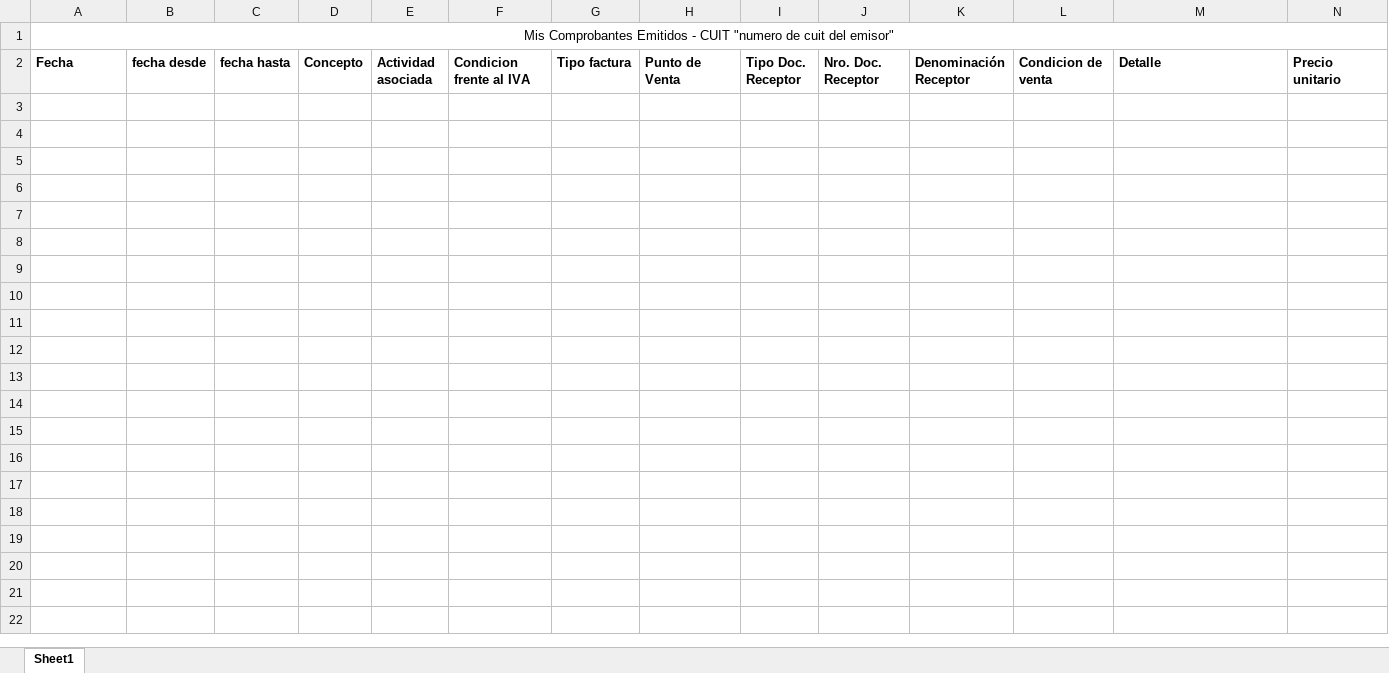
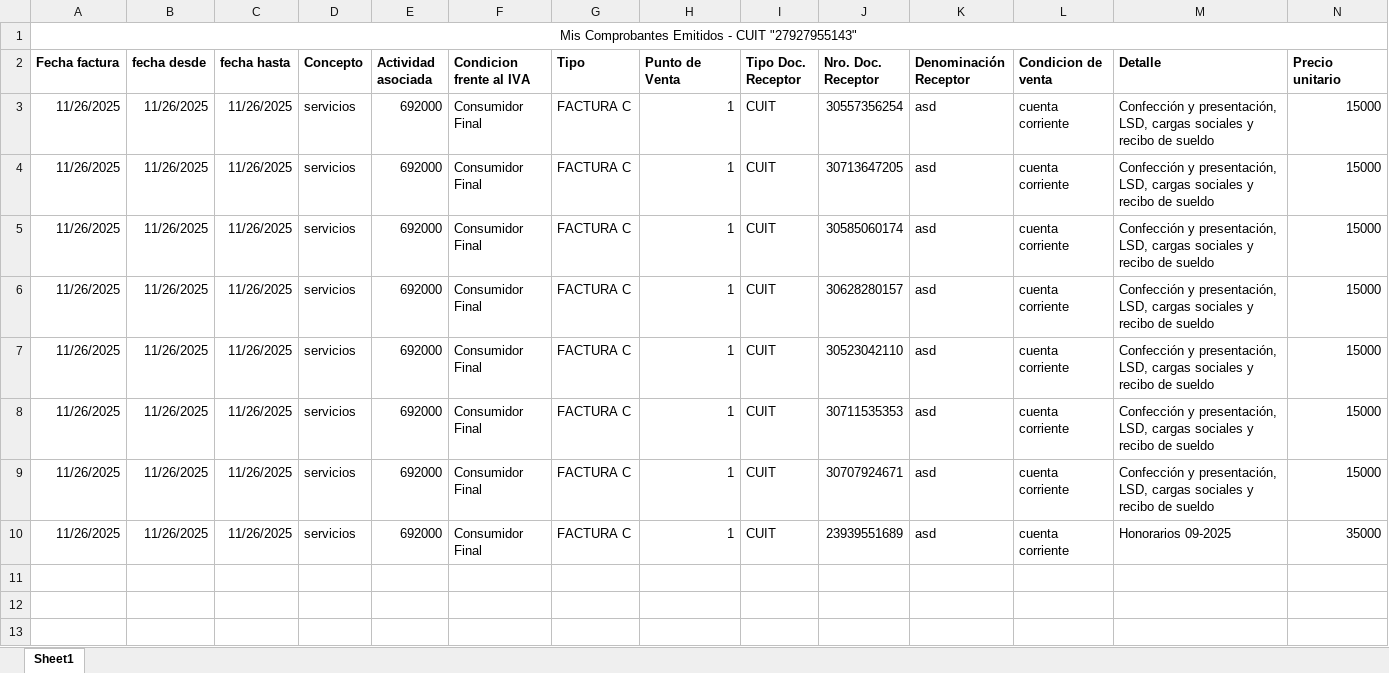
Before and after one commit to MartinMura/automation-AFIP, an Excel workbook: CargadorAfip/excel-datos-cargar.xlsx, sheet Sheet1, drawn as a sheet; only a part is shown; values as stored, in another font and other column widths than the file's, no borders; removed rows and columns are numbered as before the commit, all else as after; rows hold the shown columns only; the diff names each change by its address in the sheet, - before the commit and + after, or states it on an @@ line.

Commit message:
Ya arreglé el problema de formato de fecha, ahora hay que modificar la alert para confirmar la carga

```diff
--- a/CargadorAfip/excel-datos-cargar.xlsx (sheet Sheet1)
+++ b/CargadorAfip/excel-datos-cargar.xlsx (sheet Sheet1)
-row 1: Mis Comprobantes Emitidos - CUIT "numero de cuit del emisor"
+row 1: Mis Comprobantes Emitidos - CUIT "27927955143"
-A2: Fecha
+A2: Fecha factura
-G2: Tipo factura
+G2: Tipo
-row 3: (empty)
-row 4: (empty)
-row 5: (empty)
-row 6: (empty)
-row 7: (empty)
-row 8: (empty)
-row 9: (empty)
-row 10: (empty)
+row 3: 11/26/2025 | 11/26/2025 | 11/26/2025 | servicios | 692000 | Consumidor Final | FACTURA C | 1 | CUIT | 30557356254 | asd | cuenta corriente | Confección y presentación, LSD, cargas sociales y recibo de sueldo | 15000
+row 4: 11/26/2025 | 11/26/2025 | 11/26/2025 | servicios | 692000 | Consumidor Final | FACTURA C | 1 | CUIT | 30713647205 | asd | cuenta corriente | Confección y presentación, LSD, cargas sociales y recibo de sueldo | 15000
+row 5: 11/26/2025 | 11/26/2025 | 11/26/2025 | servicios | 692000 | Consumidor Final | FACTURA C | 1 | CUIT | 30585060174 | asd | cuenta corriente | Confección y presentación, LSD, cargas sociales y recibo de sueldo | 15000
+row 6: 11/26/2025 | 11/26/2025 | 11/26/2025 | servicios | 692000 | Consumidor Final | FACTURA C | 1 | CUIT | 30628280157 | asd | cuenta corriente | Confección y presentación, LSD, cargas sociales y recibo de sueldo | 15000
+row 7: 11/26/2025 | 11/26/2025 | 11/26/2025 | servicios | 692000 | Consumidor Final | FACTURA C | 1 | CUIT | 30523042110 | asd | cuenta corriente | Confección y presentación, LSD, cargas sociales y recibo de sueldo | 15000
+row 8: 11/26/2025 | 11/26/2025 | 11/26/2025 | servicios | 692000 | Consumidor Final | FACTURA C | 1 | CUIT | 30711535353 | asd | cuenta corriente | Confección y presentación, LSD, cargas sociales y recibo de sueldo | 15000
+row 9: 11/26/2025 | 11/26/2025 | 11/26/2025 | servicios | 692000 | Consumidor Final | FACTURA C | 1 | CUIT | 30707924671 | asd | cuenta corriente | Confección y presentación, LSD, cargas sociales y recibo de sueldo | 15000
+row 10: 11/26/2025 | 11/26/2025 | 11/26/2025 | servicios | 692000 | Consumidor Final | FACTURA C | 1 | CUIT | 23939551689 | asd | cuenta corriente | Honorarios 09-2025 | 35000
```
Also changed, not shown: CargadorAfip/bin/Debug/net8.0/excel-datos-cargar.xlsx, 26 other files.
